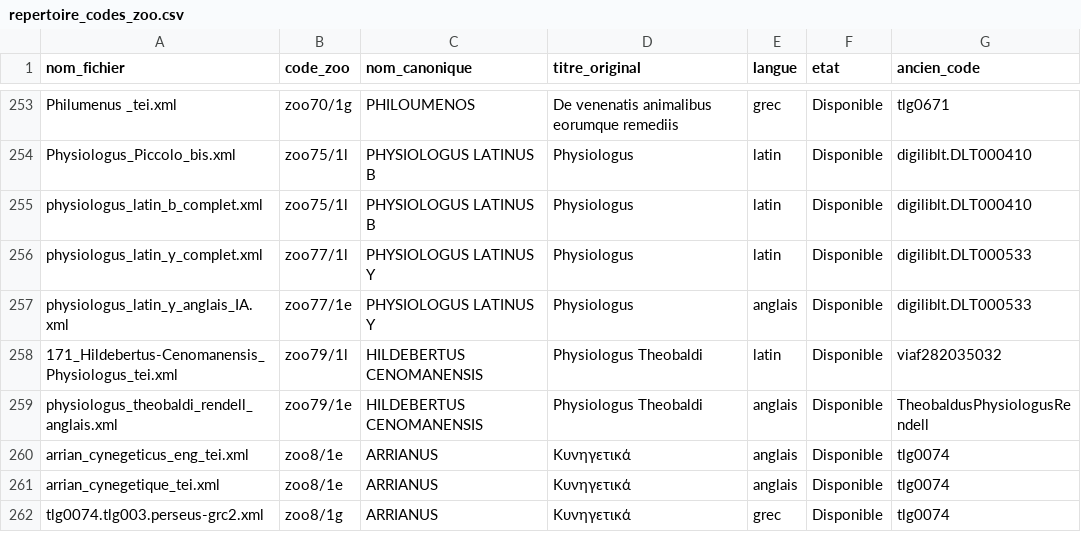
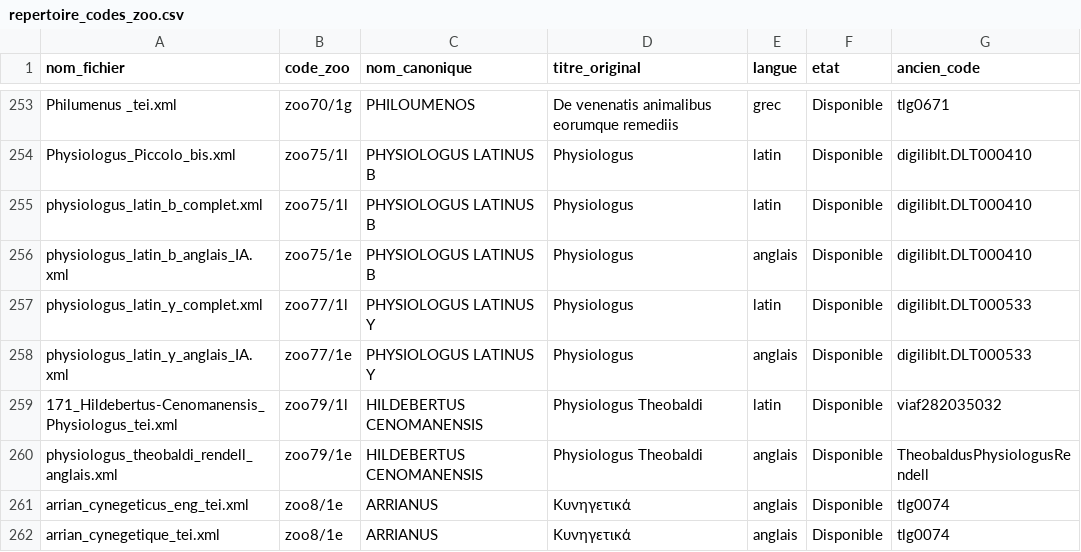
Before and after one commit to Wimmics/zoomathia, a CSV file: Named_entity_recognition/data/repertoire_zoo/repertoire_codes_zoo.csv, drawn as a sheet; only a part is shown, gaps mark what is left out; the shorter side is filled out with more unchanged rows.

Commit message:
Ajout traduction anglaise du Physiologus Latinus B (zoo75/1e, traduction IA depuis le latin)

```diff
--- a/Named_entity_recognition/data/repertoire_zoo/repertoire_codes_zoo.csv
+++ b/Named_entity_recognition/data/repertoire_zoo/repertoire_codes_zoo.csv
@@ -255,2 +255,3 @@ Physiologus_Piccolo_bis.xml,zoo75/1l,PHYSIOLOGUS LATINUS B,Physiologus,latin,Dis
 physiologus_latin_b_complet.xml,zoo75/1l,PHYSIOLOGUS LATINUS B,Physiologus,latin,Disponible,digiliblt.DLT000410
+physiologus_latin_b_anglais_IA.xml,zoo75/1e,PHYSIOLOGUS LATINUS B,Physiologus,anglais,Disponible,digiliblt.DLT000410
 physiologus_latin_y_complet.xml,zoo77/1l,PHYSIOLOGUS LATINUS Y,Physiologus,latin,Disponible,digiliblt.DLT000533
```
Also changed, not shown: 1 other file.
